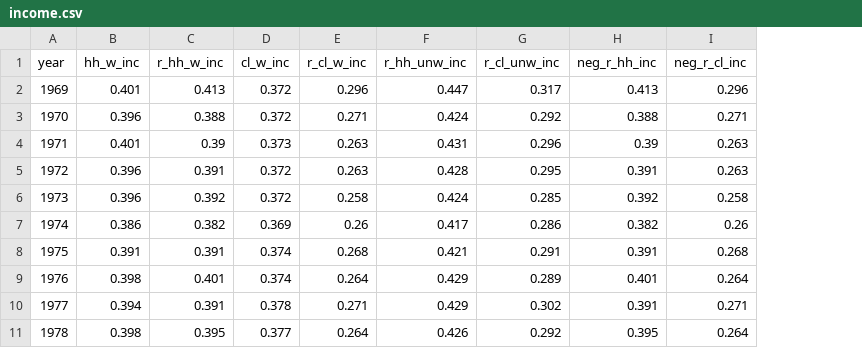
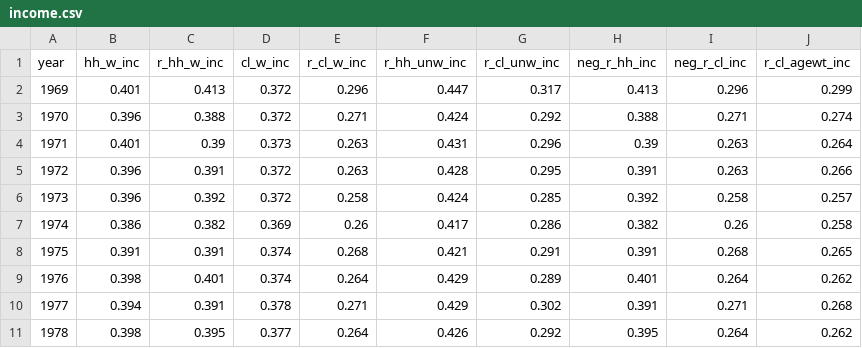
Before and after one commit to aebuechele29/clan_study, a CSV file: 6_calculate_gini/output/income.csv, drawn as a sheet; only a part is shown; the diff names each change by its address in the sheet, - before the commit and + after, or states it on an @@ line.

```diff
--- a/6_calculate_gini/output/income.csv
+++ b/6_calculate_gini/output/income.csv
+column J (r_cl_agewt_inc), rows 2-11: 0.299 | 0.274 | 0.264 | 0.266 | 0.257 | 0.258 | 0.265 | 0.262 | 0.268 | 0.262
```
Also changed, not shown: 6_calculate_gini/output/wealth_nohouse.csv, 6_calculate_gini/output/wealth_withhome.csv, 35 other files.
